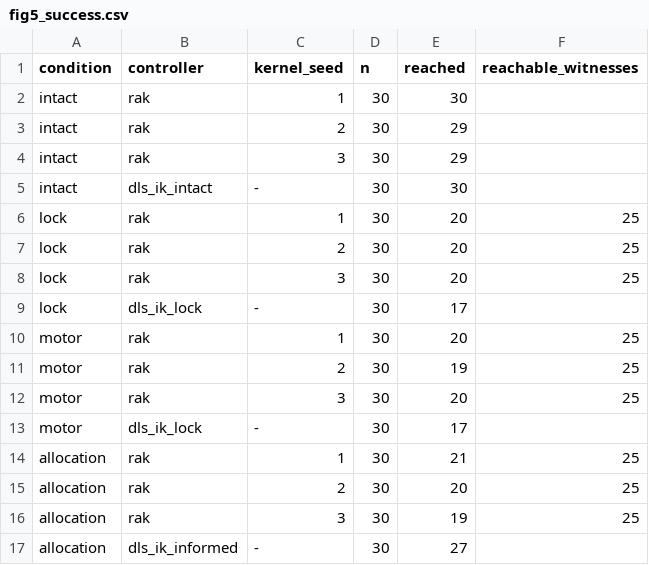
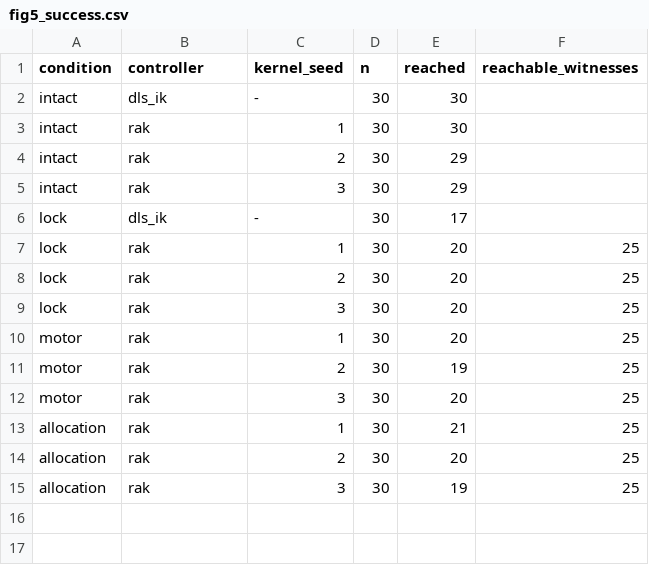
Before and after one commit to aung9htet/Ring-Attractor-SE-3-Joint-Architecture, a CSV file: analysis/source_data/plotexports/fig5_success.csv, drawn as a sheet.

Commit message:
Fig. 5c: DLS IK only beside intact and lock, the conditions it can share

```diff
--- a/analysis/source_data/plotexports/fig5_success.csv
+++ b/analysis/source_data/plotexports/fig5_success.csv
@@ -1,2 +1,3 @@
 condition,controller,kernel_seed,n,reached,reachable_witnesses
+intact,dls_ik,-,30,30,
 intact,rak,1,30,30,
@@ -4,3 +5,3 @@ intact,rak,2,30,29,
 intact,rak,3,30,29,
-intact,dls_ik_intact,-,30,30,
+lock,dls_ik,-,30,17,
 lock,rak,1,30,20,25
@@ -8,3 +9,2 @@ lock,rak,2,30,20,25
 lock,rak,3,30,20,25
-lock,dls_ik_lock,-,30,17,
 motor,rak,1,30,20,25
@@ -12,3 +12,2 @@ motor,rak,2,30,19,25
 motor,rak,3,30,20,25
-motor,dls_ik_lock,-,30,17,
 allocation,rak,1,30,21,25
@@ -16,2 +15 @@ allocation,rak,2,30,20,25
 allocation,rak,3,30,19,25
-allocation,dls_ik_informed,-,30,27,
```
Also changed, not shown: 4 other files.
